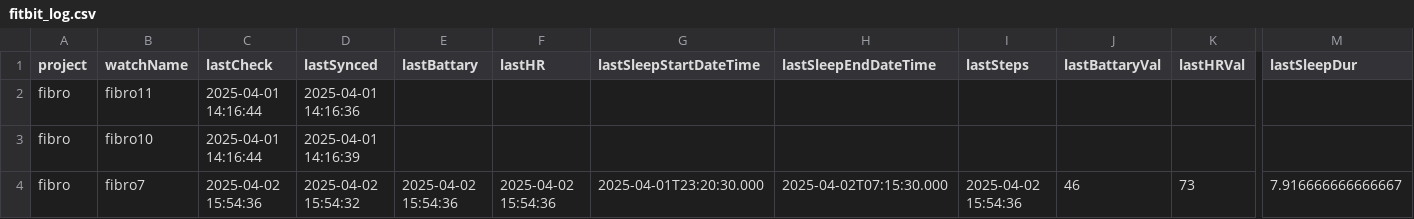
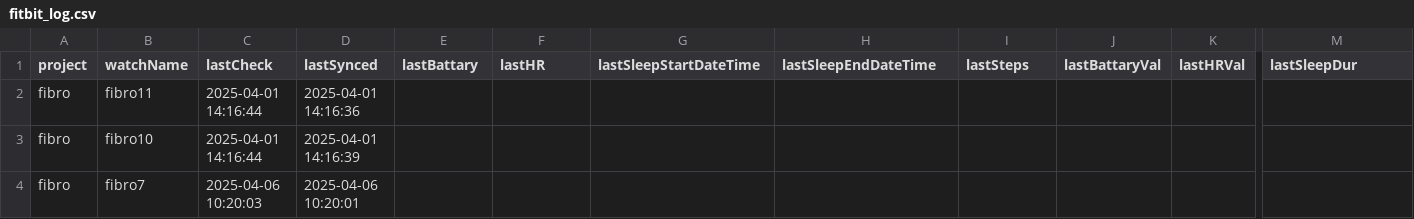
Before and after one commit to edenede2/fitbitManagment, a CSV file: fitbit_log.csv, drawn as a sheet; only a part is shown, gaps mark what is left out; the diff covers the shown part only; the diff names each change by its address in the sheet, - before the commit and + after, or states it on an @@ line.

```diff
--- a/fitbit_log.csv
+++ b/fitbit_log.csv
-C4 (lastCheck): 2025-04-02 15:54:36
+C4 (lastCheck): 2025-04-06 10:20:03
-D4 (lastSynced): 2025-04-02 15:54:32
+D4 (lastSynced): 2025-04-06 10:20:01
-E4 (lastBattary): 2025-04-02 15:54:36
+E4 (lastBattary): (empty)
-F4 (lastHR): 2025-04-02 15:54:36
+F4 (lastHR): (empty)
-G4 (lastSleepStartDateTime): 2025-04-01T23:20:30.000
+G4 (lastSleepStartDateTime): (empty)
-H4 (lastSleepEndDateTime): 2025-04-02T07:15:30.000
+H4 (lastSleepEndDateTime): (empty)
-I4 (lastSteps): 2025-04-02 15:54:36
+I4 (lastSteps): (empty)
-J4 (lastBattaryVal): 46
+J4 (lastBattaryVal): (empty)
-K4 (lastHRVal): 73
+K4 (lastHRVal): (empty)
-M4 (lastSleepDur): 7.916666666666667
+M4 (lastSleepDur): (empty)
```
Also changed, not shown: 7 edited cells elsewhere in this file, data/fitbit_data_complete.csv, 2 other files.
